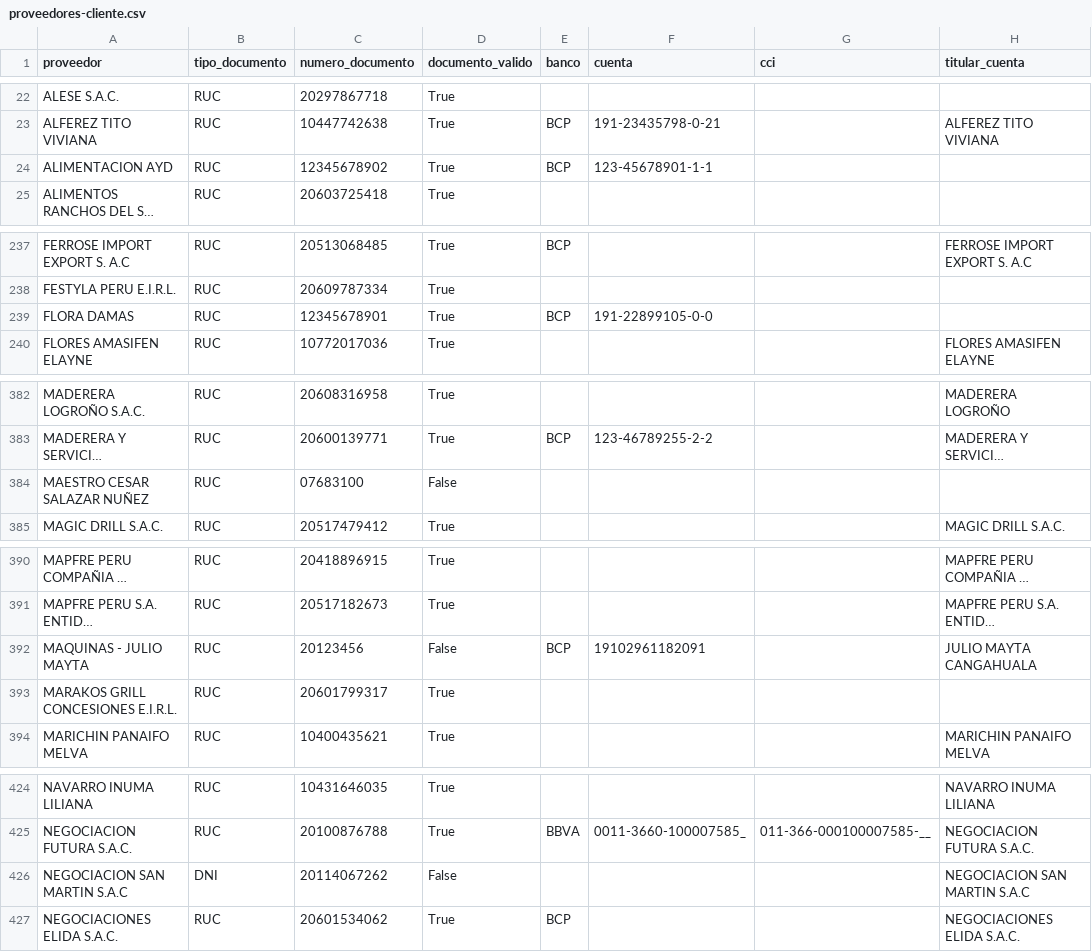
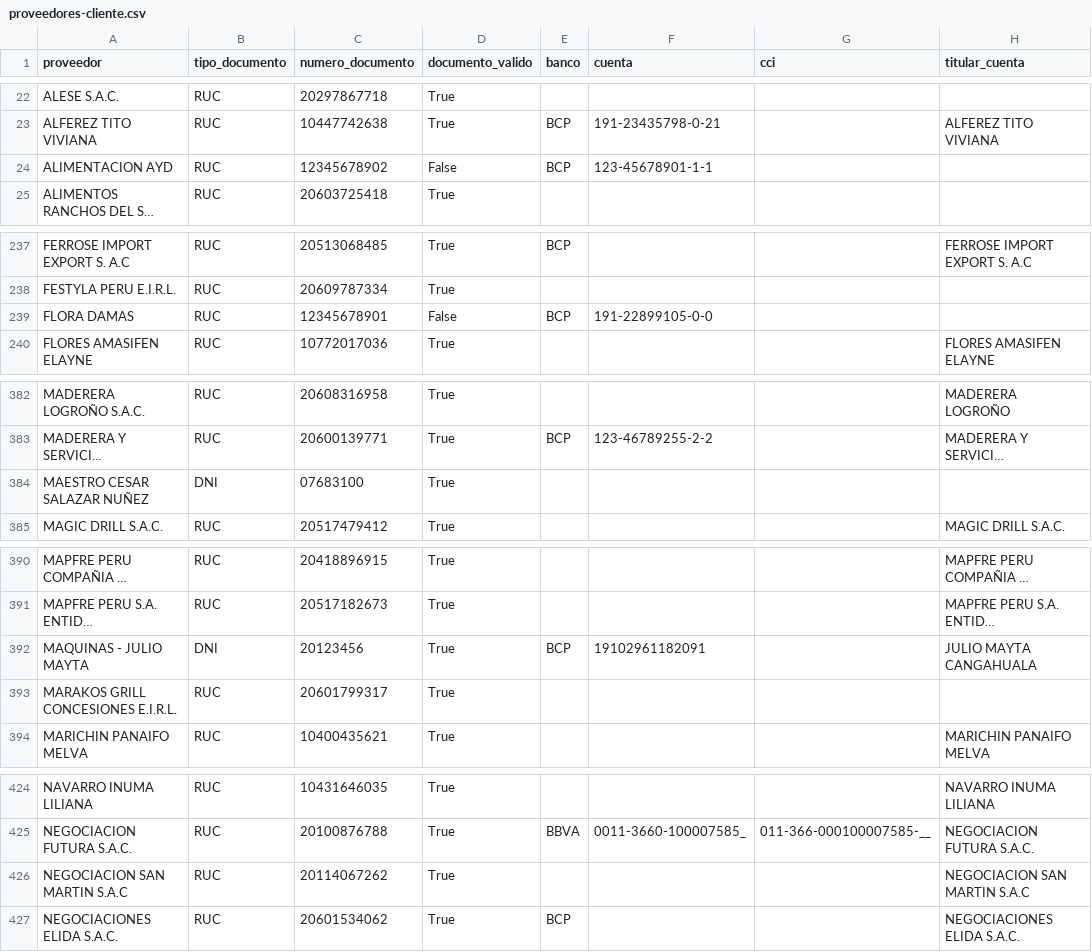
Before and after one commit to xteban-sp/sevens-sigro, a CSV file: api/semillas/proveedores-cliente.csv, drawn as a sheet; only a part is shown, gaps mark what is left out; long unchanged cells end in …; the diff covers the shown part only; the diff names each change by its address in the sheet, - before the commit and + after, or states it on an @@ line.

```diff
--- a/api/semillas/proveedores-cliente.csv
+++ b/api/semillas/proveedores-cliente.csv
-D24 (documento_valido): True
+D24 (documento_valido): False
-D239 (documento_valido): True
+D239 (documento_valido): False
-B384 (tipo_documento): RUC
+B384 (tipo_documento): DNI
-D384 (documento_valido): False
+D384 (documento_valido): True
-B392 (tipo_documento): RUC
+B392 (tipo_documento): DNI
-D392 (documento_valido): False
+D392 (documento_valido): True
-B426 (tipo_documento): DNI
+B426 (tipo_documento): RUC
-D426 (documento_valido): False
+D426 (documento_valido): True
```
Also changed, not shown: 11 edited cells elsewhere in this file, 57 other files.
